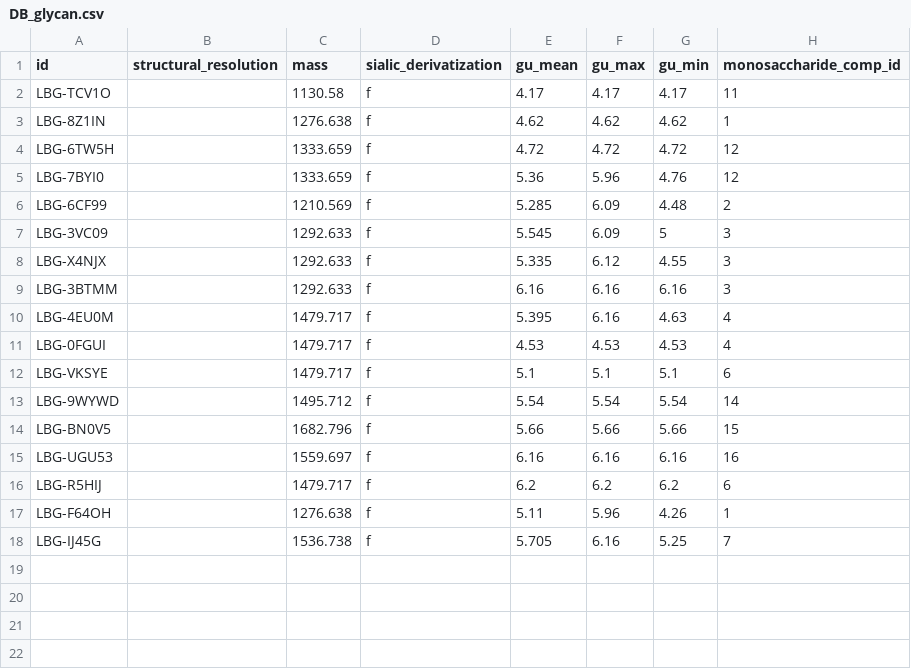
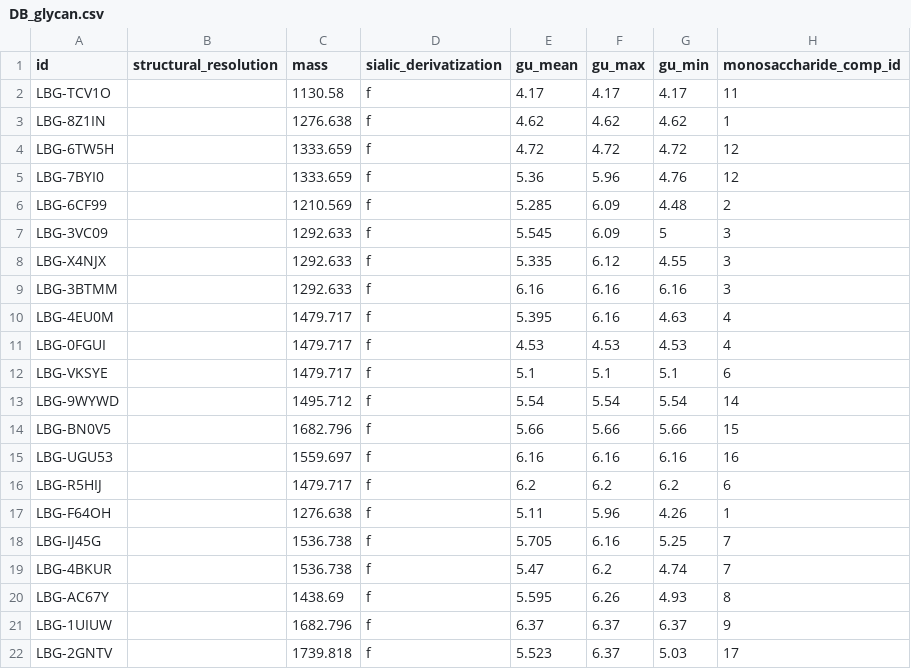
Before and after one commit to borapcan/LBG, a CSV file: LBG/csv_exports/DB_glycan.csv, drawn as a sheet.

```diff
--- a/LBG/csv_exports/DB_glycan.csv
+++ b/LBG/csv_exports/DB_glycan.csv
@@ -18 +18,5 @@ LBG-F64OH,"",1276.638,f,5.11,5.96,4.26,1
 LBG-IJ45G,"",1536.738,f,5.705,6.16,5.25,7
+LBG-4BKUR,"",1536.738,f,5.47,6.2,4.74,7
+LBG-AC67Y,"",1438.69,f,5.595,6.26,4.93,8
+LBG-1UIUW,"",1682.796,f,6.37,6.37,6.37,9
+LBG-2GNTV,"",1739.818,f,5.523,6.37,5.03,17
```
Also changed, not shown: LBG/csv_exports/DB_glycan_model_species.csv, LBG/csv_exports/DB_glycan_studies.csv, 6 other files.
